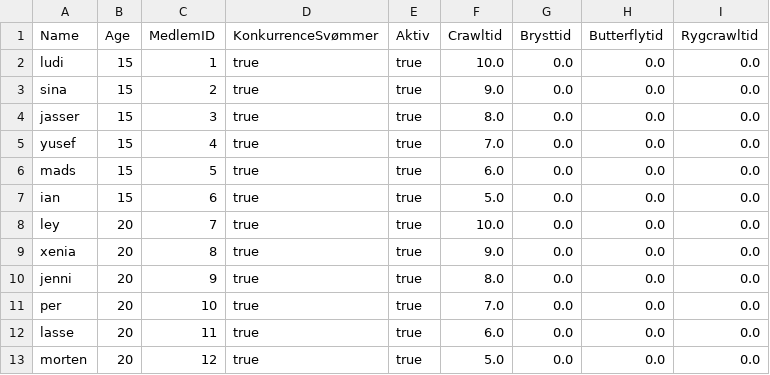
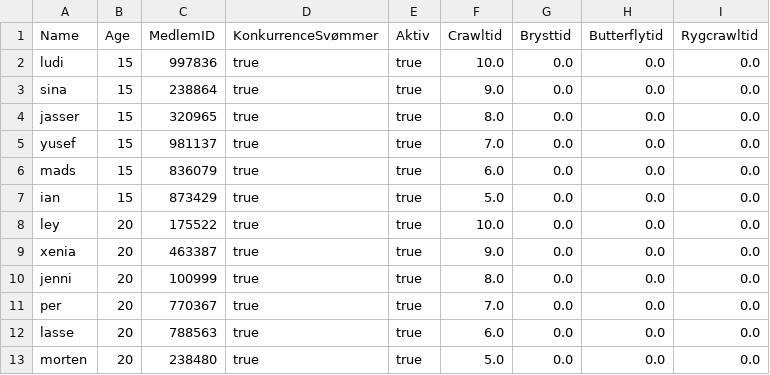
Before and after one commit to WalidZNaji/Delfinen3.GruppeKEA23, a CSV file: Resultater.csv, drawn as a sheet.

```diff
--- a/Resultater.csv
+++ b/Resultater.csv
@@ -1,13 +1,13 @@
 Name,Age,MedlemID,KonkurrenceSvømmer,Aktiv,Crawltid,Brysttid,Butterflytid,Rygcrawltid
-ludi,15,1,true,true,10.0,0.0,0.0,0.0
-sina,15,2,true,true,9.0,0.0,0.0,0.0
-jasser,15,3,true,true,8.0,0.0,0.0,0.0
-yusef,15,4,true,true,7.0,0.0,0.0,0.0
-mads,15,5,true,true,6.0,0.0,0.0,0.0
-ian,15,6,true,true,5.0,0.0,0.0,0.0
-ley,20,7,true,true,10.0,0.0,0.0,0.0
-xenia,20,8,true,true,9.0,0.0,0.0,0.0
-jenni,20,9,true,true,8.0,0.0,0.0,0.0
-per,20,10,true,true,7.0,0.0,0.0,0.0
-lasse,20,11,true,true,6.0,0.0,0.0,0.0
-morten,20,12,true,true,5.0,0.0,0.0,0.0
+ludi,15,997836,true,true,10.0,0.0,0.0,0.0
+sina,15,238864,true,true,9.0,0.0,0.0,0.0
+jasser,15,320965,true,true,8.0,0.0,0.0,0.0
+yusef,15,981137,true,true,7.0,0.0,0.0,0.0
+mads,15,836079,true,true,6.0,0.0,0.0,0.0
+ian,15,873429,true,true,5.0,0.0,0.0,0.0
+ley,20,175522,true,true,10.0,0.0,0.0,0.0
+xenia,20,463387,true,true,9.0,0.0,0.0,0.0
+jenni,20,100999,true,true,8.0,0.0,0.0,0.0
+per,20,770367,true,true,7.0,0.0,0.0,0.0
+lasse,20,788563,true,true,6.0,0.0,0.0,0.0
+morten,20,238480,true,true,5.0,0.0,0.0,0.0
```
Also changed, not shown: Medlemmere.csv, 5 other files.
